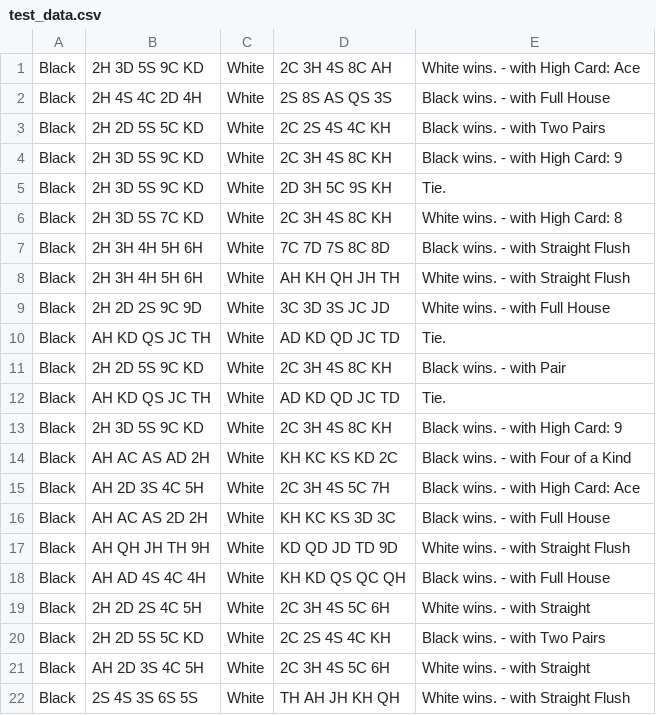
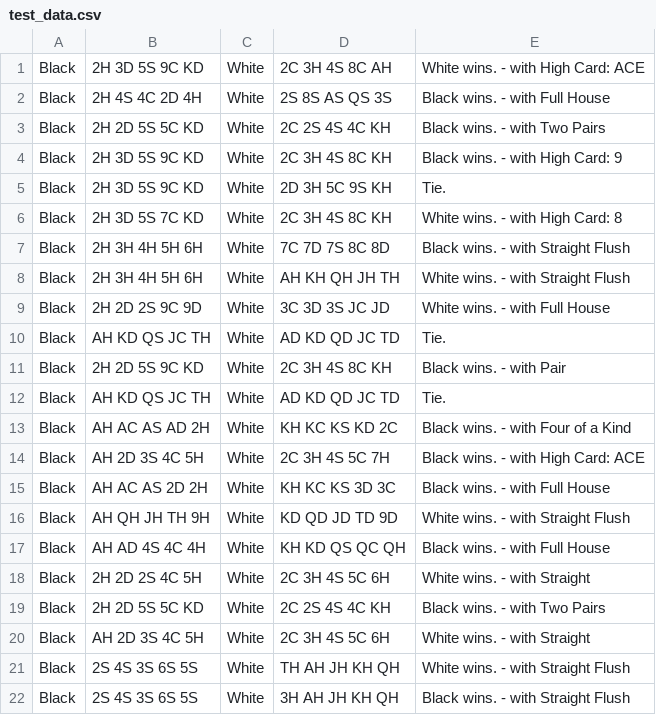
Before and after one commit to kathyboltoncrow/poker_hand, a CSV file: src/main/resources/test_data.csv, drawn as a sheet; only a part is shown; the shorter side is filled out with more unchanged rows.

```diff
--- a/src/main/resources/test_data.csv
+++ b/src/main/resources/test_data.csv
@@ -1,2 +1,2 @@
-Black, 2H 3D 5S 9C KD, White, 2C 3H 4S 8C AH, White wins. - with High Card: Ace
+Black, 2H 3D 5S 9C KD, White, 2C 3H 4S 8C AH, White wins. - with High Card: ACE
 Black, 2H 4S 4C 2D 4H, White, 2S 8S AS QS 3S, Black wins. - with Full House
@@ -12,5 +12,4 @@ Black, 2H 2D 5S 9C KD, White, 2C 3H 4S 8C KH, Black wins. - with Pair
 Black, AH KD QS JC TH, White, AD KD QD JC TD, Tie.
-Black, 2H 3D 5S 9C KD, White, 2C 3H 4S 8C KH, Black wins. - with High Card: 9
 Black, AH AC AS AD 2H, White, KH KC KS KD 2C, Black wins. - with Four of a Kind
-Black, AH 2D 3S 4C 5H, White, 2C 3H 4S 5C 7H, Black wins. - with High Card: Ace
+Black, AH 2D 3S 4C 5H, White, 2C 3H 4S 5C 7H, Black wins. - with High Card: ACE
 Black, AH AC AS 2D 2H, White, KH KC KS 3D 3C, Black wins. - with Full House
```
Also changed, not shown: 15 other files.
